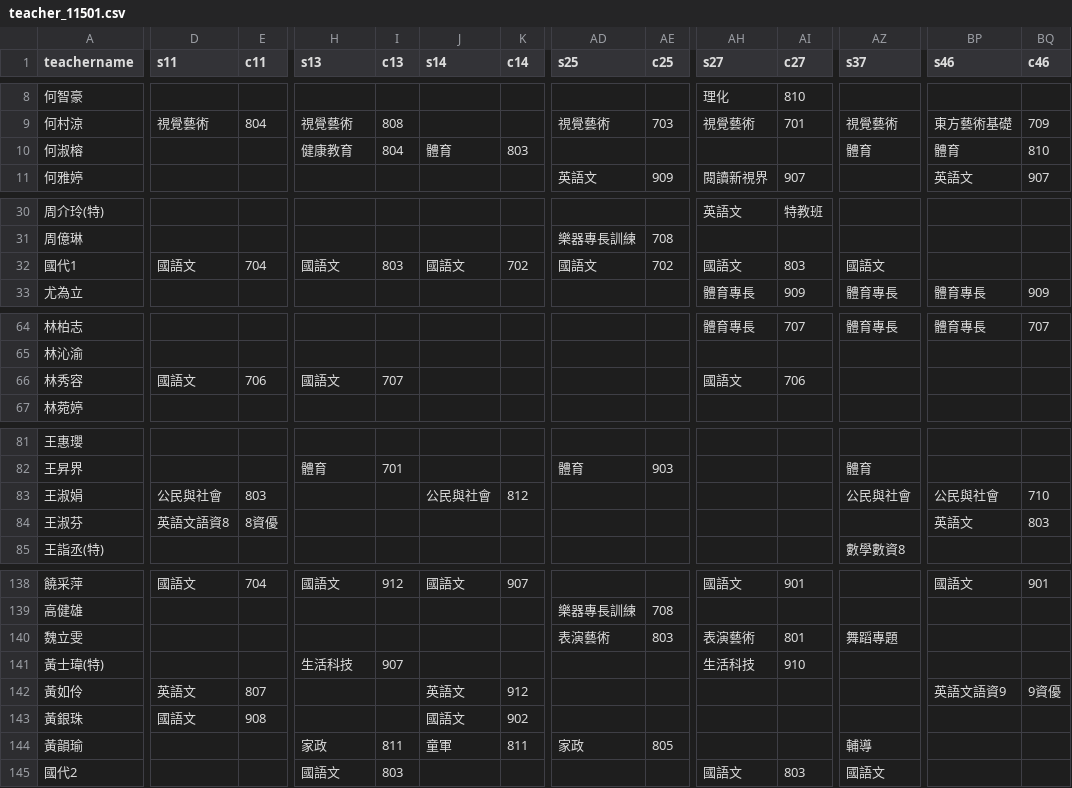
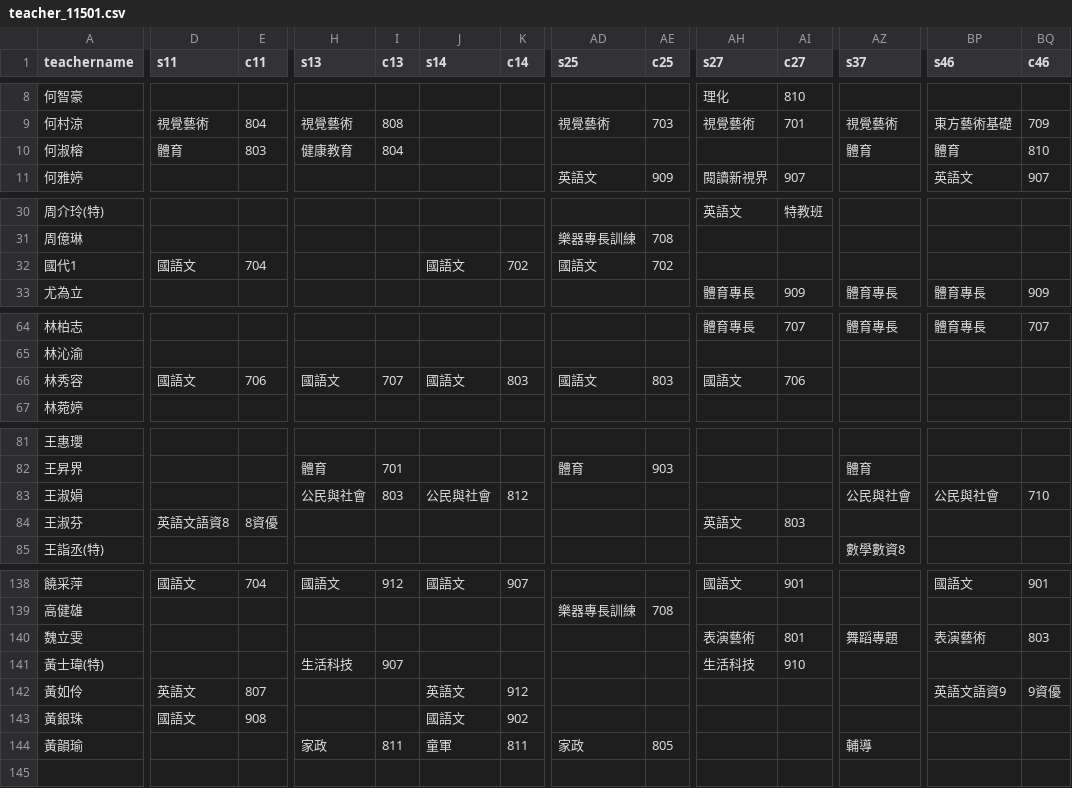
Before and after one commit to lcc1016/my-school-timetable1151, a CSV file: teacher_11501.csv, drawn as a sheet; only a part is shown, gaps mark what is left out; rows hold the shown columns only; the diff covers the shown part only; the diff names each change by its address in the sheet, - before the commit and + after, or states it on an @@ line.

Commit message:
Add files via upload

```diff
--- a/teacher_11501.csv
+++ b/teacher_11501.csv
-D10 (s11): (empty)
+D10 (s11): 體育
-E10 (c11): (empty)
+E10 (c11): 803
-J10 (s14): 體育
+J10 (s14): (empty)
-K10 (c14): 803
+K10 (c14): (empty)
-H32 (s13): 國語文
+H32 (s13): (empty)
-I32 (c13): 803
+I32 (c13): (empty)
-AH32 (s27): 國語文
+AH32 (s27): (empty)
-AI32 (c27): 803
+AI32 (c27): (empty)
-AZ32 (s37): 國語文
+AZ32 (s37): (empty)
-J66 (s14): (empty)
+J66 (s14): 國語文
-K66 (c14): (empty)
+K66 (c14): 803
-AD66 (s25): (empty)
+AD66 (s25): 國語文
-AE66 (c25): (empty)
+AE66 (c25): 803
-D83 (s11): 公民與社會
+D83 (s11): (empty)
-E83 (c11): 803
+E83 (c11): (empty)
-H83 (s13): (empty)
+H83 (s13): 公民與社會
-I83 (c13): (empty)
+I83 (c13): 803
-AH84 (s27): (empty)
+AH84 (s27): 英語文
-AI84 (c27): (empty)
+AI84 (c27): 803
-BP84 (s46): 英語文
+BP84 (s46): (empty)
-BQ84 (c46): 803
+BQ84 (c46): (empty)
-AD140 (s25): 表演藝術
+AD140 (s25): (empty)
-AE140 (c25): 803
+AE140 (c25): (empty)
-BP140 (s46): (empty)
+BP140 (s46): 表演藝術
-BQ140 (c46): (empty)
+BQ140 (c46): 803
-row 145: 國代2 |  |  | 國語文 | 803 |  |  |  |  | 國語文 | 803 | 國語文
```
Also changed, not shown: 5 edited cells elsewhere in this file.
